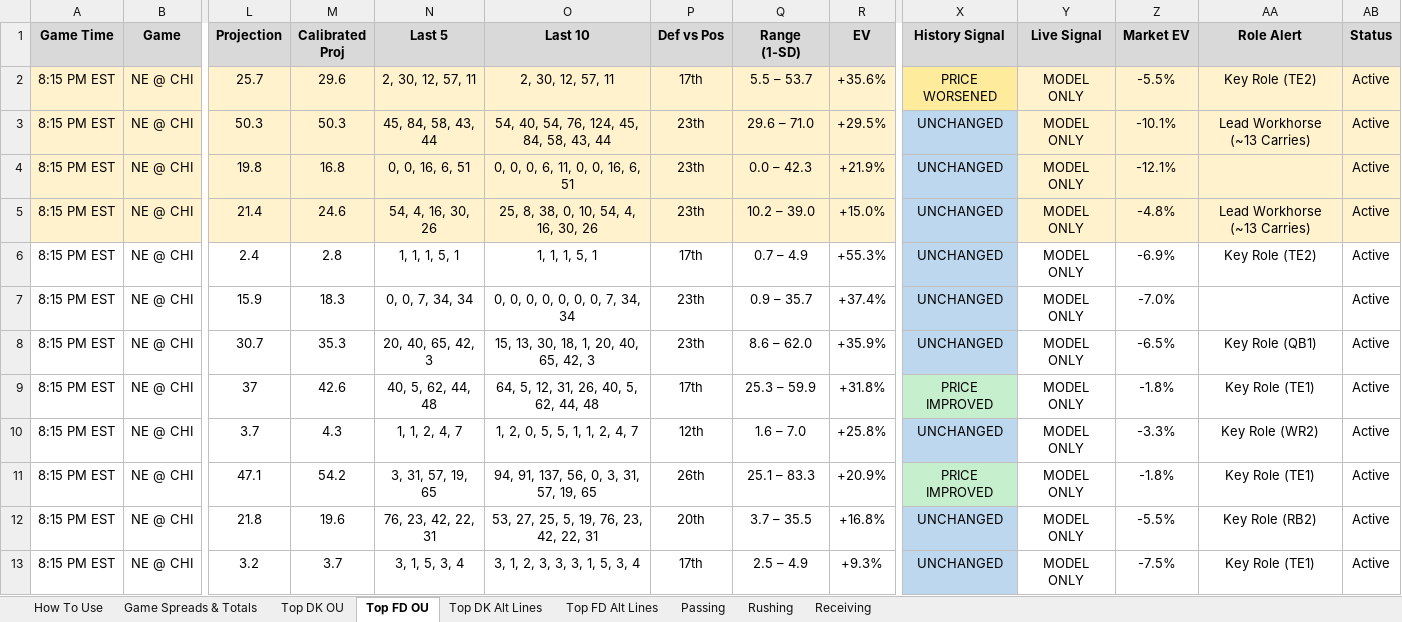
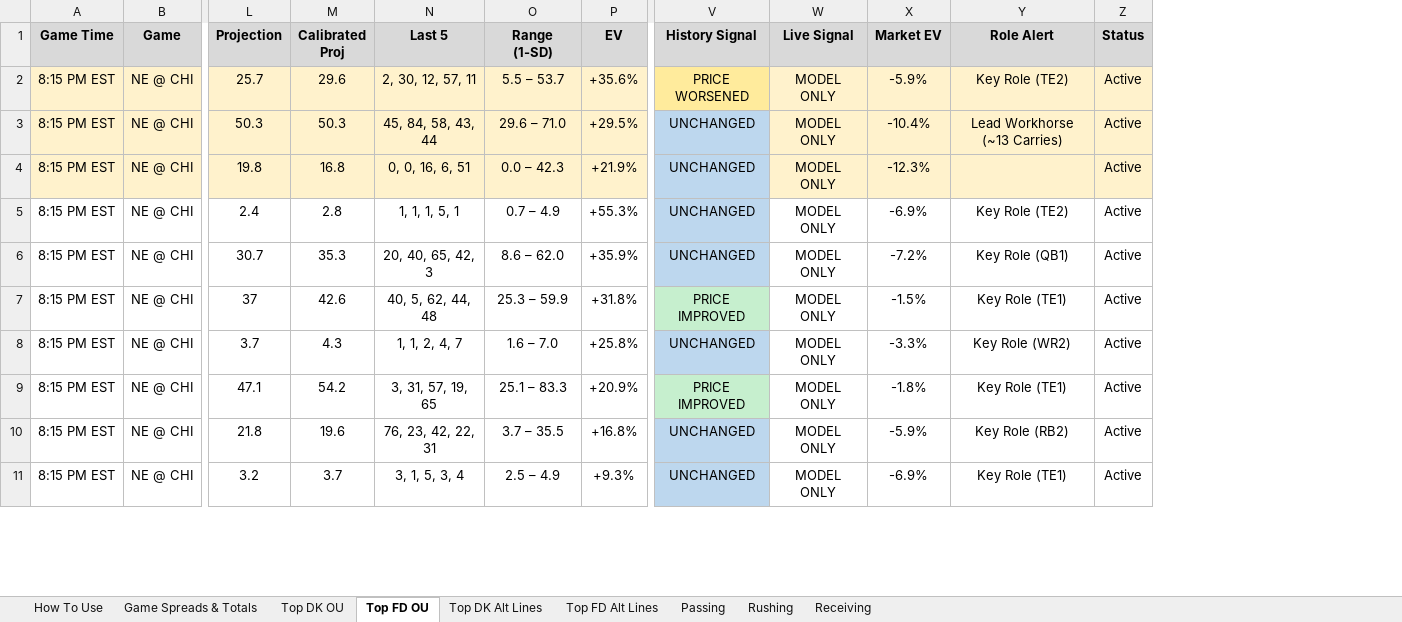
Before and after one commit to RhettTitus/nfl-dashboard, an Excel workbook: data/10-22-26.xlsx, sheet Top FD OU, drawn as a sheet; only a part is shown, gaps mark what is left out; values as stored, in another font and other column widths than the file's, no borders; removed rows and columns are numbered as before the commit, all else as after; rows hold the shown columns only; the diff covers the shown part only; the diff names each change by its address in the sheet, - before the commit and + after, or states it on an @@ line.

```diff
--- a/data/10-22-26.xlsx (sheet Top FD OU)
+++ b/data/10-22-26.xlsx (sheet Top FD OU)
-column O (Last 10), rows 2-4: 2, 30, 12, 57, 11 | 54, 40, 54, 76, 124, 45, 84, 58, 43, 44 | 0, 0, 0, 6, 11, 0, 0, 16, 6, 51; row 6: 1, 1, 1, 5, 1; rows 8-13: 15, 13, 30, 18, 1, 20, 40, 65, 42, 3 | 64, 5, 12, 31, 26, 40, 5, 62, 44, 48 | 1, 2, 0, 5, 5, 1, 1, 2, 4, 7 | 94, 91, 137, 56, 0, 3, 31, 57, 19, 65 | 53, 27, 25, 5, 19, 76, 23, 42, 22, 31 | 3, 1, 2, 3, 3, 3, 1, 5, 3, 4
-column P (Def vs Pos), rows 2-4: 17th | 23th | 23th; row 6: 17th; rows 8-13: 23th | 17th | 12th | 26th | 20th | 17th
-X2 (Market EV): -5.5%
+X2 (Market EV): -5.9%
-X3 (Market EV): -10.1%
+X3 (Market EV): -10.4%
-X4 (Market EV): -12.1%
+X4 (Market EV): -12.3%
-row 5: 8:15 PM EST | NE @ CHI | 21.4 | 24.6 | 54, 4, 16, 30, 26 | 25, 8, 38, 0, 10, 54, 4, 16, 30, 26 | 23th | 10.2 – 39.0 | +15.0% | UNCHANGED | MODEL ONLY | -4.8% | Lead Workhorse (~13 Carries) | Active
-row 7: 8:15 PM EST | NE @ CHI | 15.9 | 18.3 | 0, 0, 7, 34, 34 | 0, 0, 0, 0, 0, 0, 0, 7, 34, 34 | 23th | 0.9 – 35.7 | +37.4% | UNCHANGED | MODEL ONLY | -7.0% |  | Active
-X6 (Market EV): -6.5%
+X6 (Market EV): -7.2%
-X7 (Market EV): -1.8%
+X7 (Market EV): -1.5%
-X10 (Market EV): -5.5%
+X10 (Market EV): -5.9%
-X11 (Market EV): -7.5%
+X11 (Market EV): -6.9%
```
Also changed, not shown: 1 removed row and 9 edited cells elsewhere in this sheet, sheet Top FD Alt Lines, sheet Top DK Alt Lines, sheet Top DK OU, data/SEASON_2026_PLAYER_PROFILES.xlsx.
